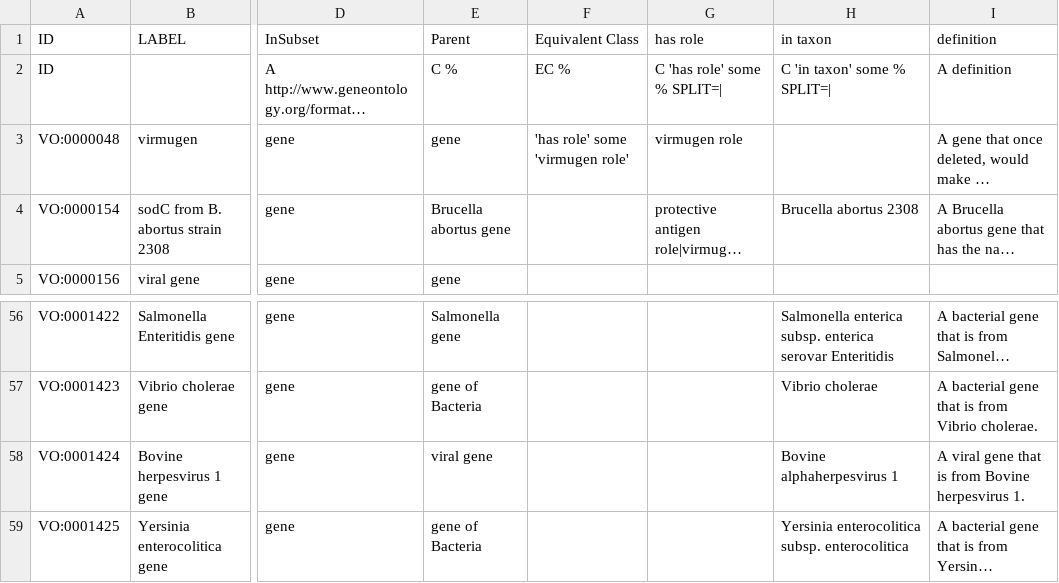
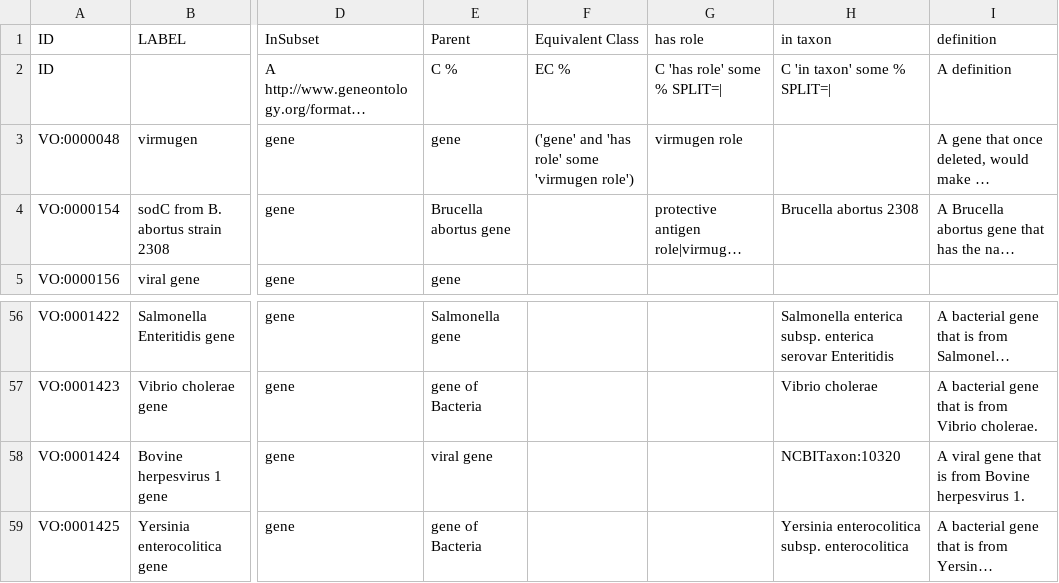
Before and after one commit to vaccineontology/VO, a CSV file: src/templates/gene.csv, drawn as a sheet; only a part is shown, gaps mark what is left out; long unchanged cells end in …; the diff names each change by its address in the sheet, - before the commit and + after, or states it on an @@ line.

Commit message:
fixed equivalent_class_axiom_no_genus issues in gene module

```diff
--- a/src/templates/gene.csv
+++ b/src/templates/gene.csv
-F3 (Equivalent Class): 'has role' some 'virmugen role'
+F3 (Equivalent Class): ('gene' and 'has role' some 'virmugen role')
-H58 (in taxon): Bovine alphaherpesvirus 1
+H58 (in taxon): NCBITaxon:10320
```
Also changed, not shown: 1 other file.
